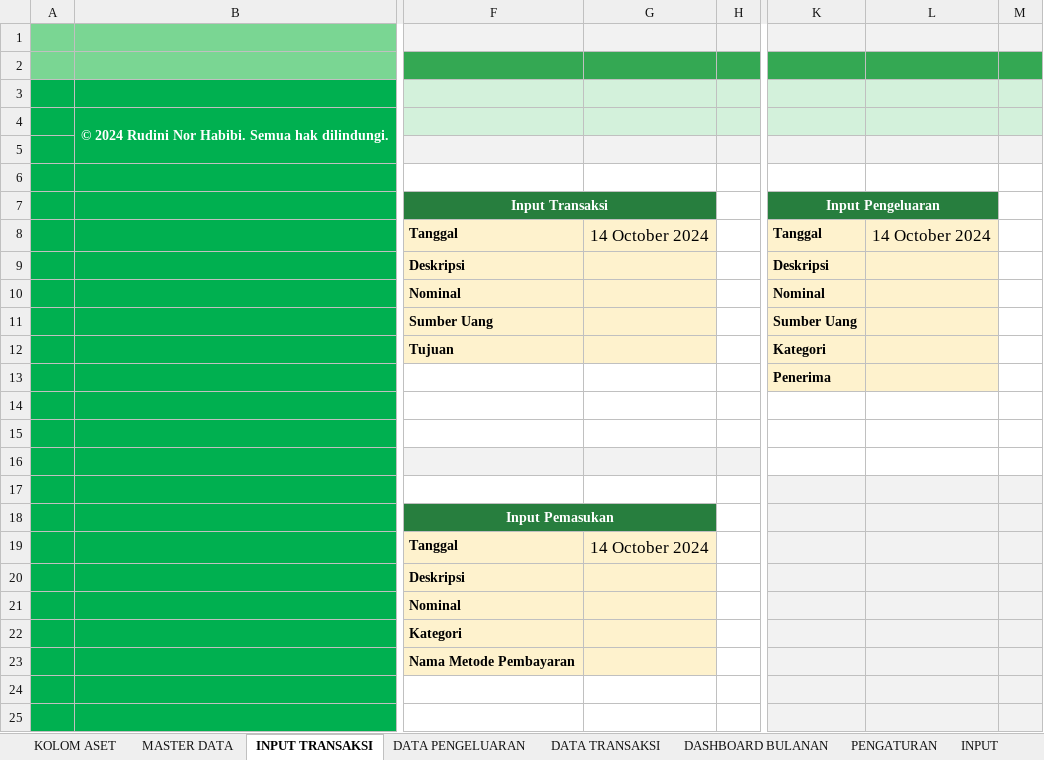
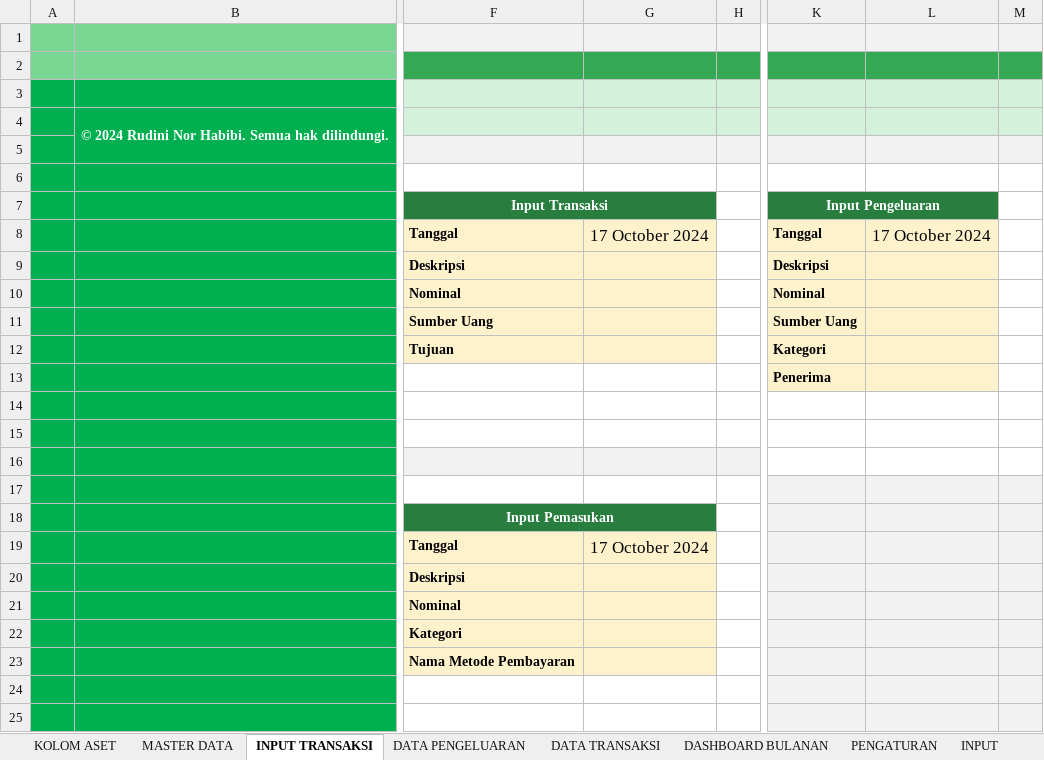
Before and after one commit to rudininh/pengeluaran, an Excel workbook: Pengeluaran/Pengelolaan Keuangan.xlsm, sheet INPUT TRANSAKSI, drawn as a sheet; only a part is shown, gaps mark what is left out; values as stored, in another font and other column widths than the file's, no borders; charts and pictures and conditional formats not drawn; the diff names each change by its address in the sheet, - before the commit and + after, or states it on an @@ line.

```diff
--- a/Pengeluaran/Pengelolaan Keuangan.xlsm (sheet INPUT TRANSAKSI)
+++ b/Pengeluaran/Pengelolaan Keuangan.xlsm (sheet INPUT TRANSAKSI)
-G8: 14 October 2024
+G8: 17 October 2024
-L8: 14 October 2024
+L8: 17 October 2024
-G19: 14 October 2024
+G19: 17 October 2024
```
Also changed, not shown: sheet MASTER DATA, sheet PENGATURAN, charts or pictures.
